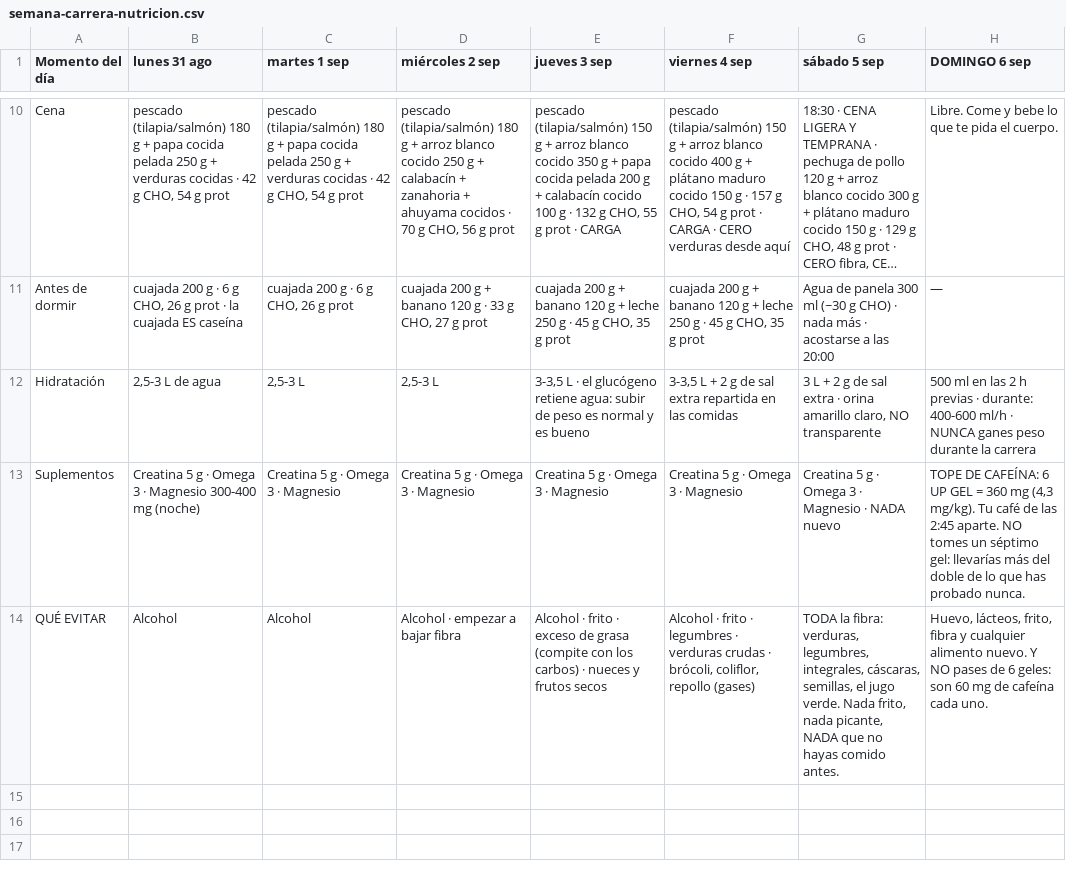
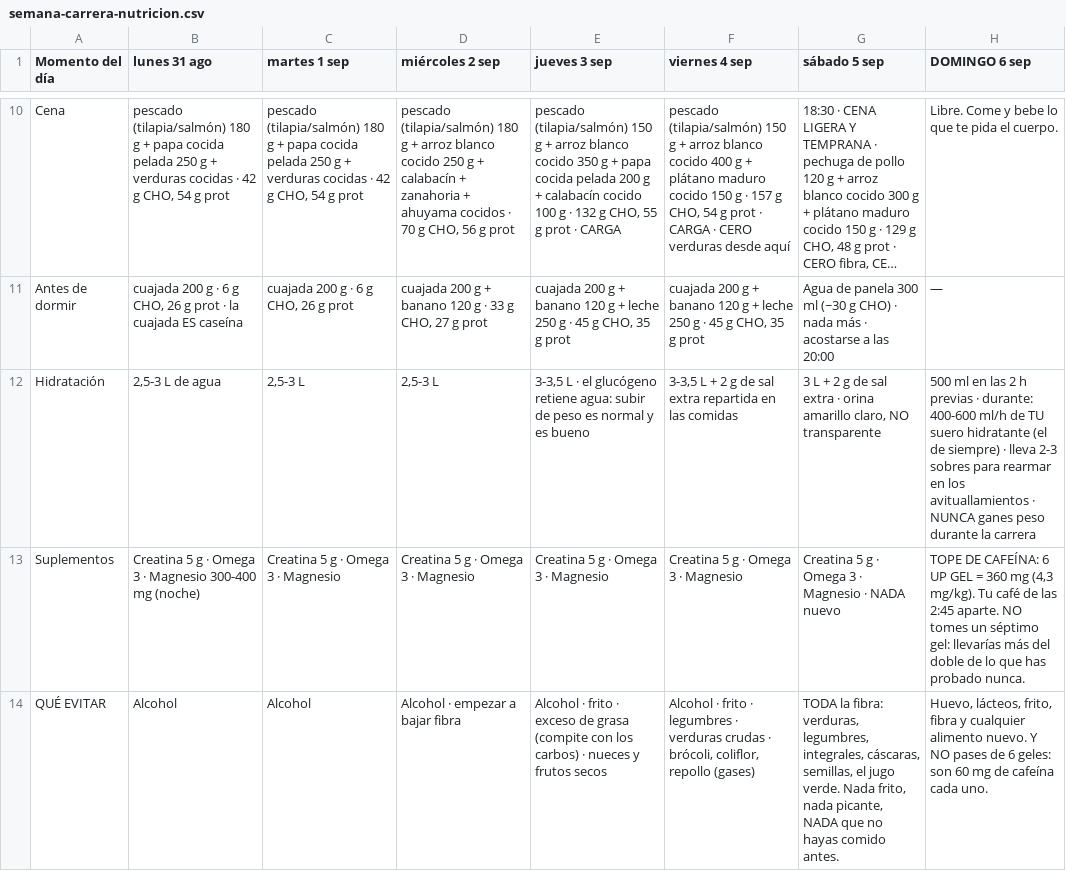
Before and after one commit to Alejopalaciog/training, a CSV file: data/semana-carrera-nutricion.csv, drawn as a sheet; only a part is shown, gaps mark what is left out; long unchanged cells end in ….

```diff
--- a/data/semana-carrera-nutricion.csv
+++ b/data/semana-carrera-nutricion.csv
@@ -11,3 +11,3 @@
 "Antes de dormir","cuajada 200 g · 6 g CHO, 26 g prot · la cuajada ES caseína","cuajada 200 g · 6 g CHO, 26 g prot","cuajada 200 g + banano 120 g · 33 g CHO, 27 g prot","cuajada 200 g + banano 120 g + leche 250 g · 45 g CHO, 35 g prot","cuajada 200 g + banano 120 g + leche 250 g · 45 g CHO, 35 g prot","Agua de panela 300 ml (~30 g CHO) · nada más · acostarse a las 20:00","—"
-"Hidratación","2,5-3 L de agua","2,5-3 L","2,5-3 L","3-3,5 L · el glucógeno retiene agua: subir de peso es normal y es bueno","3-3,5 L + 2 g de sal extra repartida en las comidas","3 L + 2 g de sal extra · orina amarillo claro, NO transparente","500 ml en las 2 h previas · durante: 400-600 ml/h · NUNCA ganes peso durante la carrera"
+"Hidratación","2,5-3 L de agua","2,5-3 L","2,5-3 L","3-3,5 L · el glucógeno retiene agua: subir de peso es normal y es bueno","3-3,5 L + 2 g de sal extra repartida en las comidas","3 L + 2 g de sal extra · orina amarillo claro, NO transparente","500 ml en las 2 h previas · durante: 400-600 ml/h de TU suero hidratante (el de siempre) · lleva 2-3 sobres para rearmar en los avituallamientos · NUNCA ganes peso durante la carrera"
 "Suplementos","Creatina 5 g · Omega 3 · Magnesio 300-400 mg (noche)","Creatina 5 g · Omega 3 · Magnesio","Creatina 5 g · Omega 3 · Magnesio","Creatina 5 g · Omega 3 · Magnesio","Creatina 5 g · Omega 3 · Magnesio","Creatina 5 g · Omega 3 · Magnesio · NADA nuevo","TOPE DE CAFEÍNA: 6 UP GEL = 360 mg (4,3 mg/kg). Tu café de las 2:45 aparte. NO tomes un séptimo gel: llevarías más del doble de lo que has probado nunca."
```
Also changed, not shown: 3 other files.
